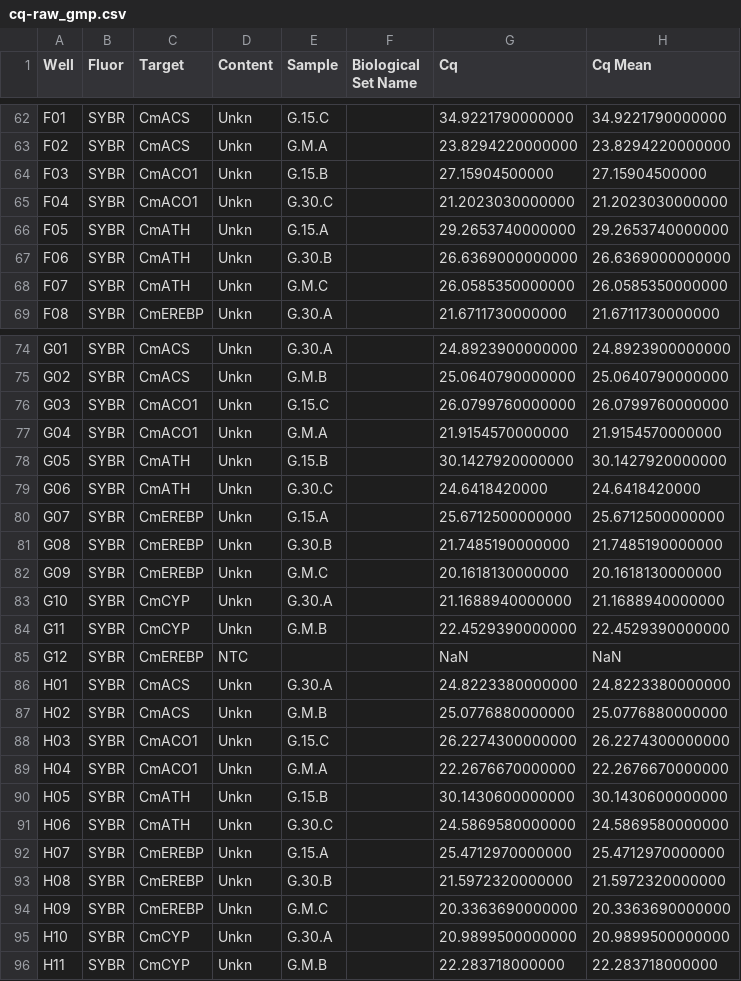
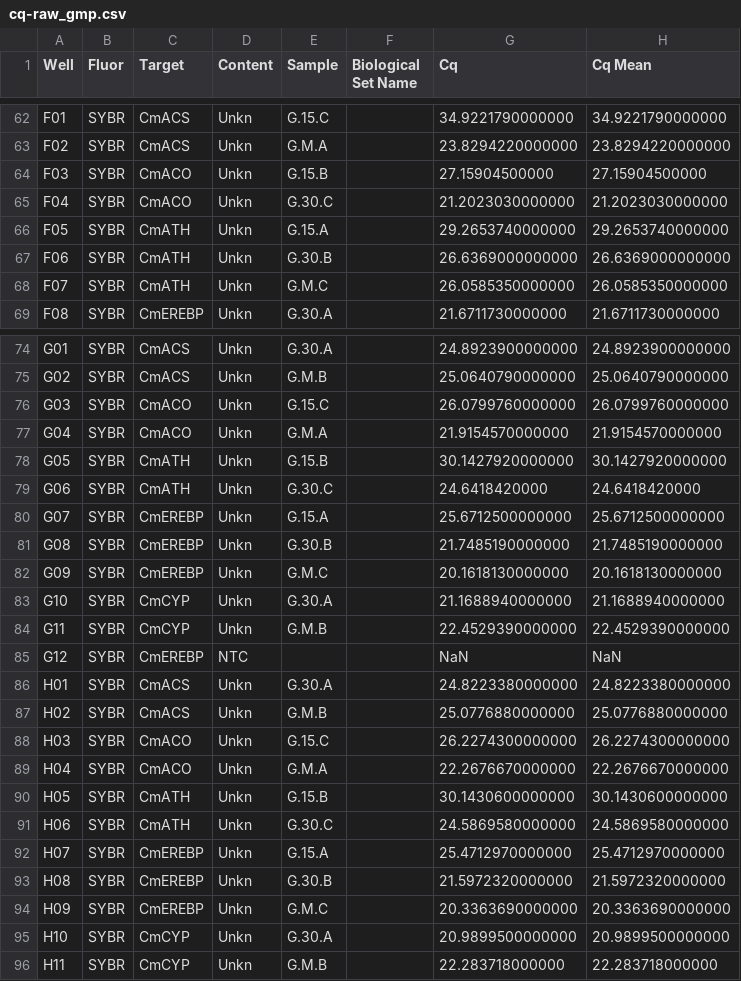
Before and after one commit to karusosp/melon-ripening-rtqpcr-analysis, a CSV file: data/cq/cq-raw_gmp.csv, drawn as a sheet; only a part is shown, gaps mark what is left out; the diff covers the shown part only; the diff names each change by its address in the sheet, - before the commit and + after, or states it on an @@ line.

```diff
--- a/data/cq/cq-raw_gmp.csv
+++ b/data/cq/cq-raw_gmp.csv
-C64:C65 (Target): CmACO1
+C64:C65 (Target): CmACO
-C76:C77 (Target): CmACO1
+C76:C77 (Target): CmACO
-C88:C89 (Target): CmACO1
+C88:C89 (Target): CmACO
```
Also changed, not shown: 13 edited cells elsewhere in this file, data/cq/cq-raw_kinaya.csv, data/cq/cq-raw_melona.csv, 9 other files.
